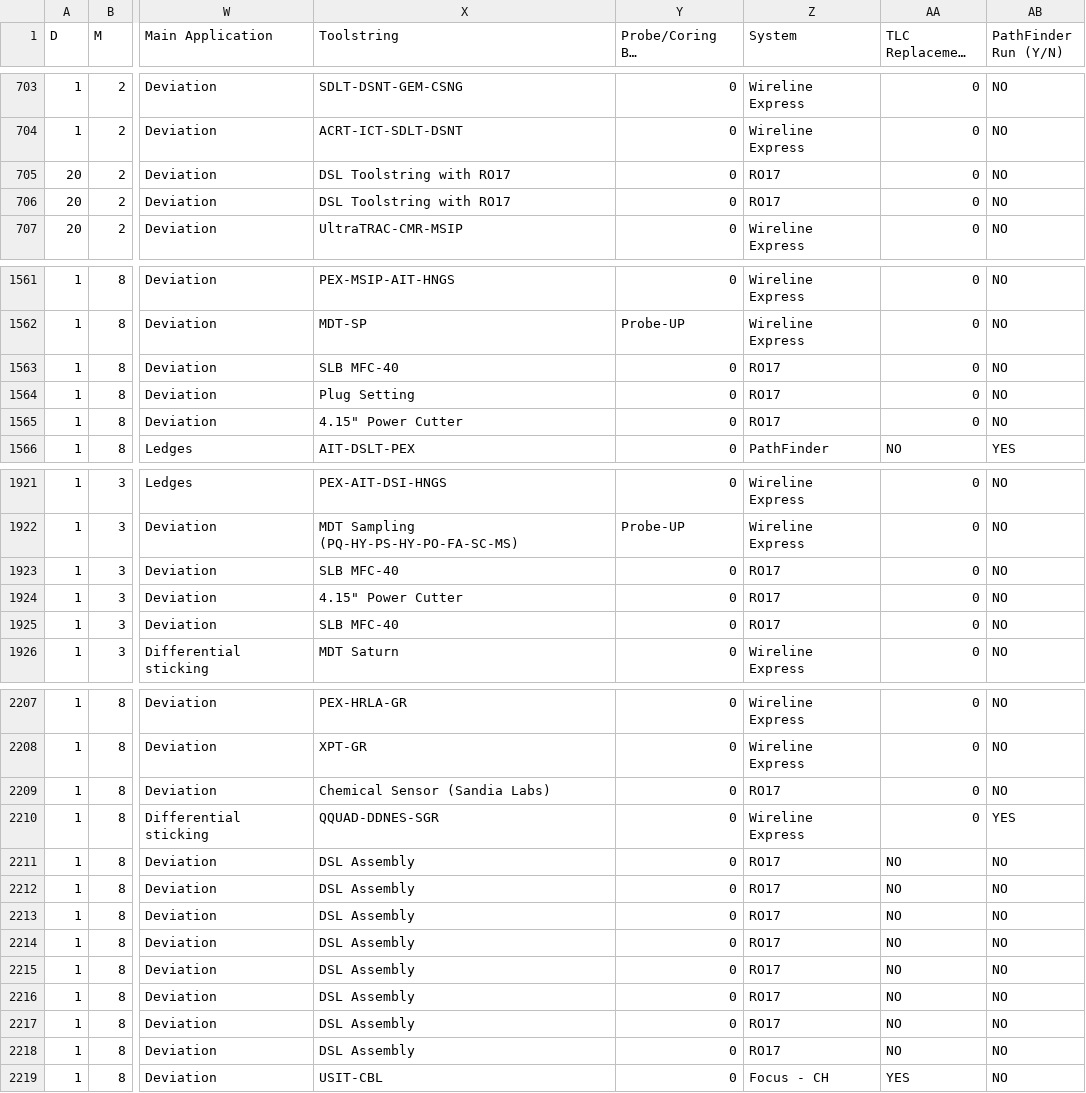
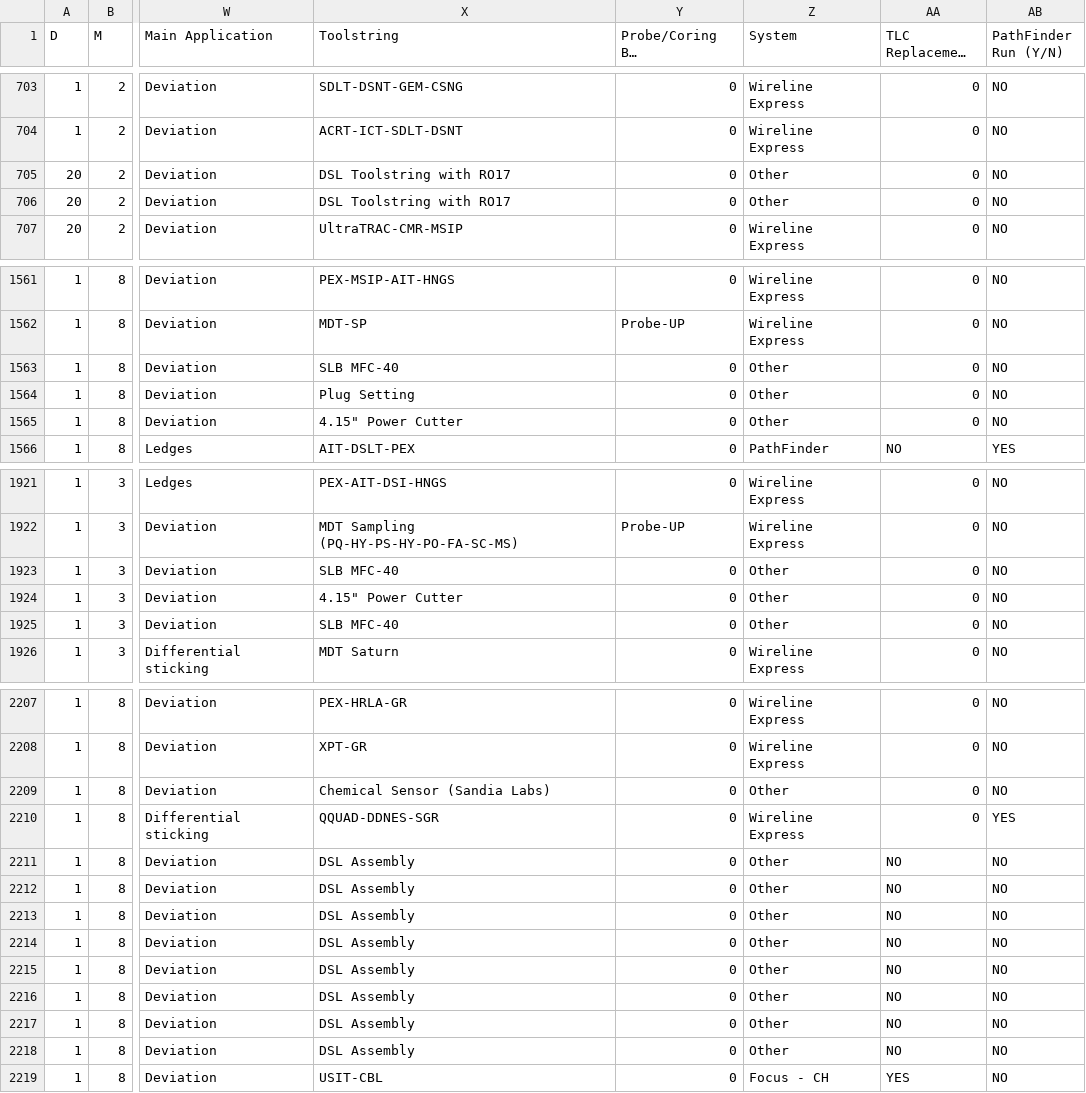
Before and after one commit to klaratech/petromac, a CSV file: public/data/runs-summary.csv, drawn as a sheet; only a part is shown, gaps mark what is left out; long unchanged cells end in …; the diff covers the shown part only; the diff names each change by its address in the sheet, - before the commit and + after, or states it on an @@ line.

Commit message:
🔄 Update runs-summary.csv (2025-05-15T13:32:15)

```diff
--- a/public/data/runs-summary.csv
+++ b/public/data/runs-summary.csv
-Z705:Z706 (System): RO17
+Z705:Z706 (System): Other
-Z1563:Z1565 (System): RO17
+Z1563:Z1565 (System): Other
-Z1923:Z1925 (System): RO17
+Z1923:Z1925 (System): Other
-Z2209 (System): RO17
+Z2209 (System): Other
-Z2211:Z2218 (System): RO17
+Z2211:Z2218 (System): Other
```
Also changed, not shown: 27 edited cells elsewhere in this file.
